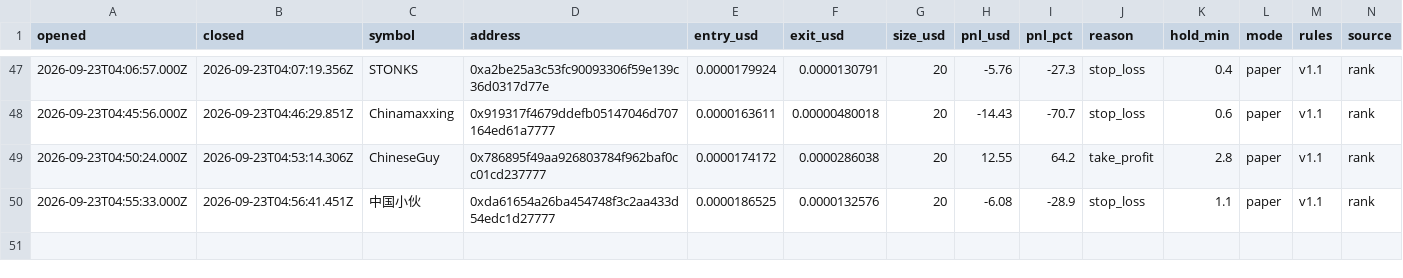
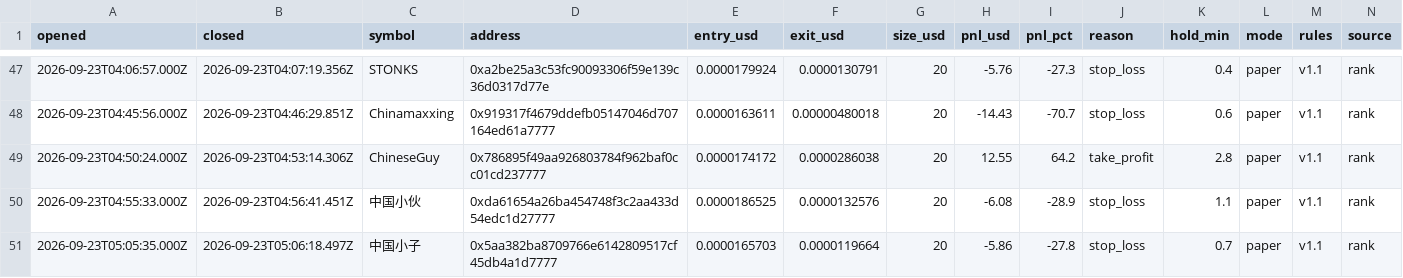
Before and after one commit to volodya-builder/gmgn-bot-dashboard, a CSV file: trades.csv, drawn as a sheet; only a part is shown, gaps mark what is left out; rows hold the shown columns only; the diff names each change by its address in the sheet, - before the commit and + after, or states it on an @@ line.

```diff
--- a/trades.csv
+++ b/trades.csv
+row 51: 2026-09-23T05:05:35.000Z | 2026-09-23T05:06:18.497Z | 中国小子 | 0x5aa382ba8709766e6142809517cf45db4a1d7777 | 0.0000165703 | 0.0000119664 | 20 | -5.86 | -27.8 | stop_loss | 0.7 | paper | v1.1 | rank
```
Also changed, not shown: 4 other files.
